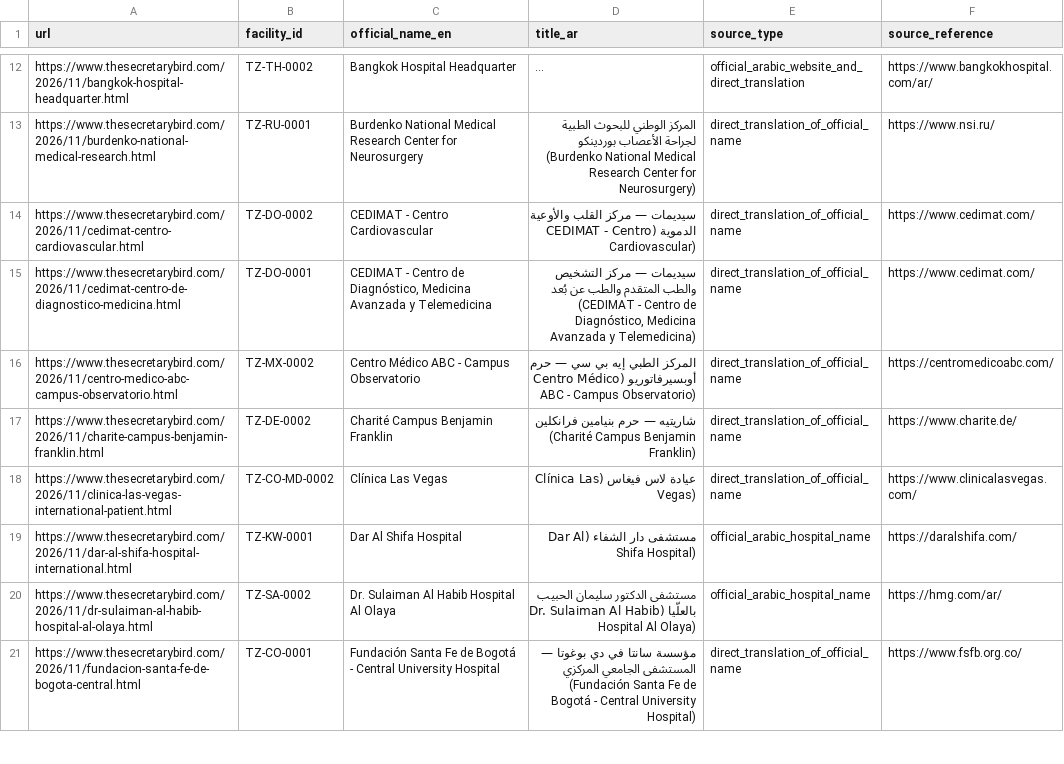
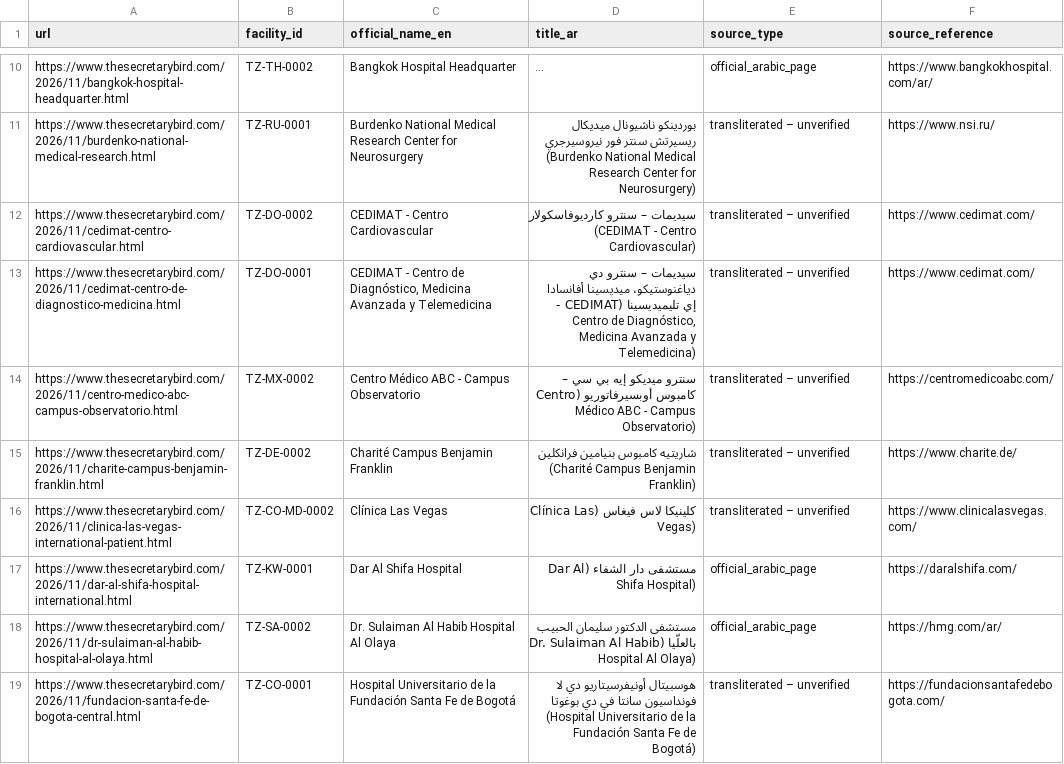
Before and after one commit to twinaa11-gif/thesecretarybird-data, a CSV file: reports/titles_ar_sources.csv, drawn as a sheet; only a part is shown, gaps mark what is left out; long unchanged cells end in …; addresses are those after the commit; the diff covers the shown part only; the diff names each change by its address in the sheet, - before the commit and + after, or states it on an @@ line.

Commit message:
fix(data): v6.2.5 hospital affiliation & official name corrections, unverified transliterations, and retired URL cleanup

```diff
--- a/reports/titles_ar_sources.csv
+++ b/reports/titles_ar_sources.csv
-E10 (source_type): official_arabic_website_and_direct_translation
+E10 (source_type): official_arabic_page
-D11 (title_ar): المركز الوطني للبحوث الطبية لجراحة الأعصاب بوردينكو (Burdenko National…
+D11 (title_ar): بوردينكو ناشيونال ميديكال ريسيرتش سنتر فور نيروسيرجري (Burdenko National…
-E11:E16 (source_type): direct_translation_of_official_name
+E11:E16 (source_type): transliterated – unverified
-D12 (title_ar): سيديمات — مركز القلب والأوعية الدموية (CEDIMAT -…
+D12 (title_ar): سيديمات – سنترو كارديوفاسكولار (CEDIMAT -…
-D13 (title_ar): سيديمات — مركز التشخيص والطب المتقدم والطب عن بُعد (CEDIMAT -…
+D13 (title_ar): سيديمات – سنترو دي دياغنوستيكو، ميديسينا أفانسادا إي تليميديسينا (CEDIMAT -…
-D14 (title_ar): المركز الطبي إيه بي سي — حرم أوبسيرفاتوريو (Centro…
+D14 (title_ar): سنترو ميديكو إيه بي سي – كامبوس أوبسيرفاتوريو (Centro…
-D15 (title_ar): شاريتيه — حرم بنيامين فرانكلين…
+D15 (title_ar): شاريتيه كامبوس بنيامين فرانكلين…
-D16 (title_ar): عيادة لاس فيغاس (Clínica Las Vegas)
+D16 (title_ar): كلينيكا لاس فيغاس (Clínica Las Vegas)
-E17:E18 (source_type): official_arabic_hospital_name
+E17:E18 (source_type): official_arabic_page
-C19 (official_name_en): Fundación Santa Fe de Bogotá - Central University Hospital
+C19 (official_name_en): Hospital Universitario de la Fundación Santa Fe de Bogotá
-D19 (title_ar): مؤسسة سانتا في دي بوغوتا — المستشفى الجامعي المركزي (Fundación Santa Fe de Bogotá - Central University Hospital)
+D19 (title_ar): هوسبيتال أونيفرسيتاريو دي لا فونداسيون سانتا في دي بوغوتا (Hospital Universitario de la Fundación Santa Fe de Bogotá)
-E19 (source_type): direct_translation_of_official_name
+E19 (source_type): transliterated – unverified
-F19 (source_reference): https://www.fsfb.org.co/
+F19 (source_reference): https://fundacionsantafedebogota.com/
```
Also changed, not shown: 4 removed rows and 81 edited cells elsewhere in this file, 3 other files.
